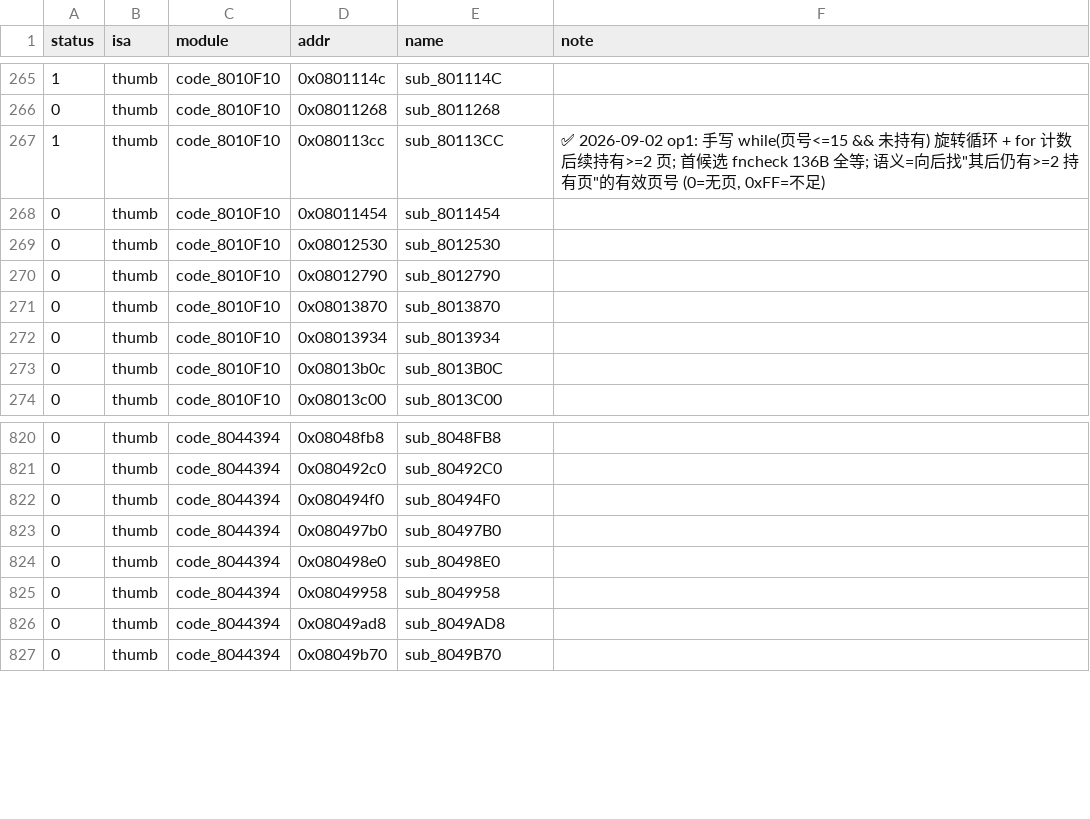
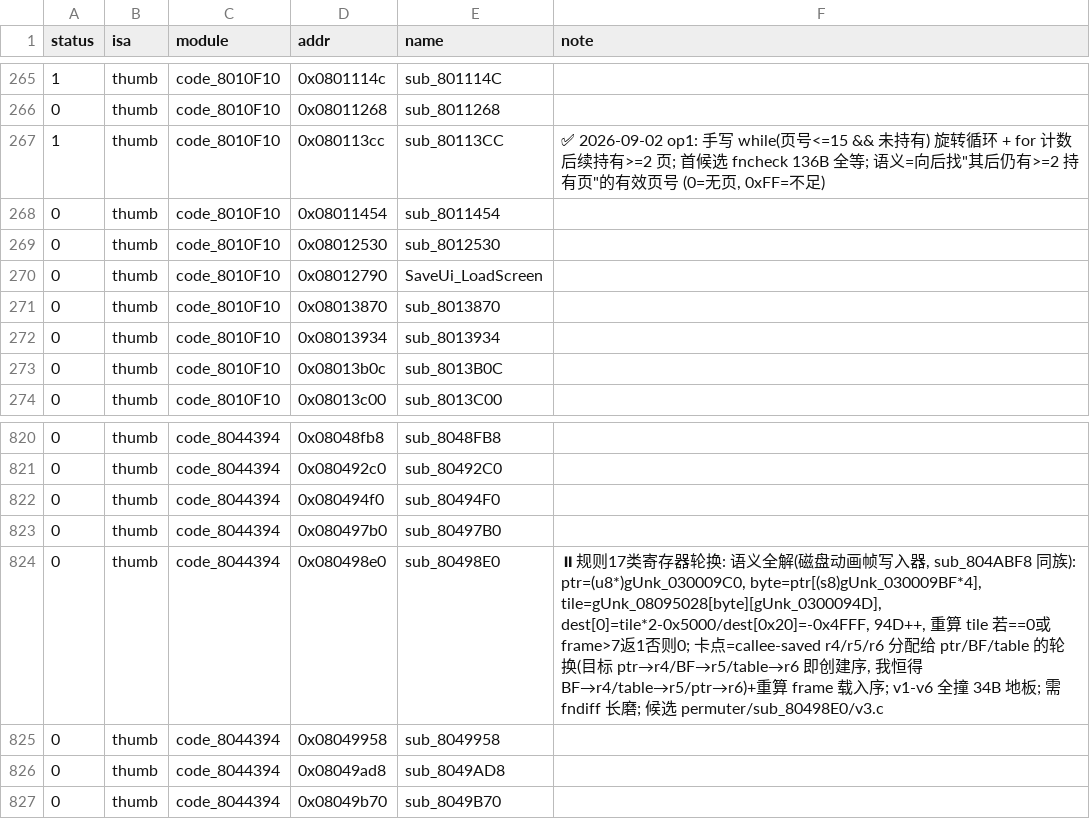
Before and after one commit to defcdgg/ll, a TSV file: functions.tsv, drawn as a sheet; only a part is shown, gaps mark what is left out.

Commit message:
docs(sub_80498E0): 规则17类寄存器轮换挂起记录 (语义全解, 34B 地板)

```diff
--- a/functions.tsv
+++ b/functions.tsv
@@ -269,3 +269,3 @@ status	isa	module	addr	name	note
 0	thumb	code_8010F10	0x08012530	sub_8012530	
-0	thumb	code_8010F10	0x08012790	sub_8012790	
+0	thumb	code_8010F10	0x08012790	SaveUi_LoadScreen	
 0	thumb	code_8010F10	0x08013870	sub_8013870	
@@ -823,3 +823,3 @@ status	isa	module	addr	name	note
 0	thumb	code_8044394	0x080497b0	sub_80497B0	
-0	thumb	code_8044394	0x080498e0	sub_80498E0	
+0	thumb	code_8044394	0x080498e0	sub_80498E0	⏸规则17类寄存器轮换: 语义全解(磁盘动画帧写入器, sub_804ABF8 同族): ptr=(u8*)gUnk_030009C0, byte=ptr[(s8)gUnk_030009BF*4], tile=gUnk_08095028[byte][gUnk_0300094D], dest[0]=tile*2-0x5000/dest[0x20]=-0x4FFF, 94D++, 重算 tile 若==0或frame>7返1否则0; 卡点=callee-saved r4/r5/r6 分配给 ptr/BF/table 的轮换(目标 ptr→r4/BF→r5/table→r6 即创建序, 我恒得 BF→r4/table→r5/ptr→r6)+重算 frame 载入序; v1-v6 全撞 34B 地板; 需 fndiff 长磨; 候选 permuter/sub_80498E0/v3.c
 0	thumb	code_8044394	0x08049958	sub_8049958	
```
